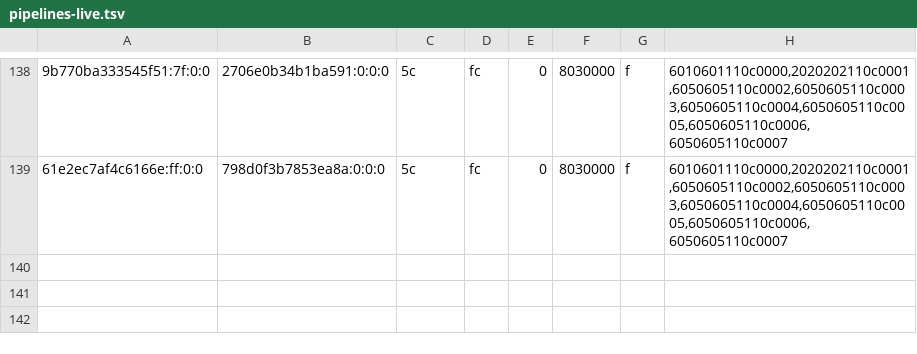
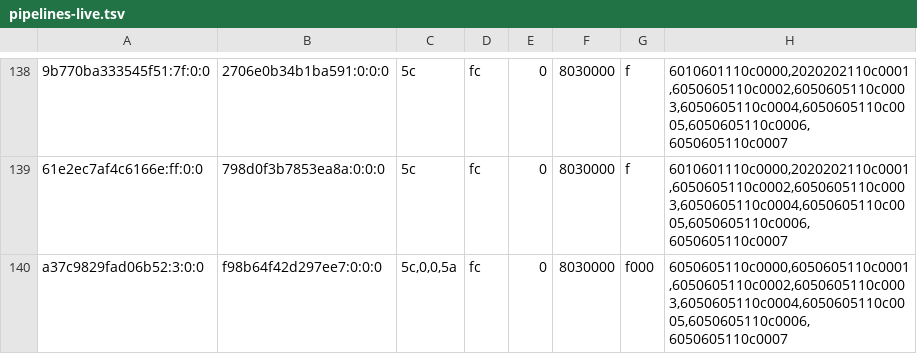
Before and after one commit to justr4mzi/mush8, a TSV file: smoke/39701680762/pipelines-live.tsv, drawn as a sheet; only a part is shown, gaps mark what is left out; the diff names each change by its address in the sheet, - before the commit and + after, or states it on an @@ line.

Commit message:
smoke logs 39701680762

```diff
--- a/smoke/39701680762/pipelines-live.tsv
+++ b/smoke/39701680762/pipelines-live.tsv
+row 140: a37c9829fad06b52:3:0:0 | f98b64f42d297ee7:0:0:0 | 5c,0,0,5a | fc | 0 | 8030000 | f000 | 6050605110c0000,6050605110c0001,6050605110c0002,6050605110c0003,6050605110c0004,6050605110c0005,6050605110c0006,6050605110c0007
```
Also changed, not shown: 2 other files.
